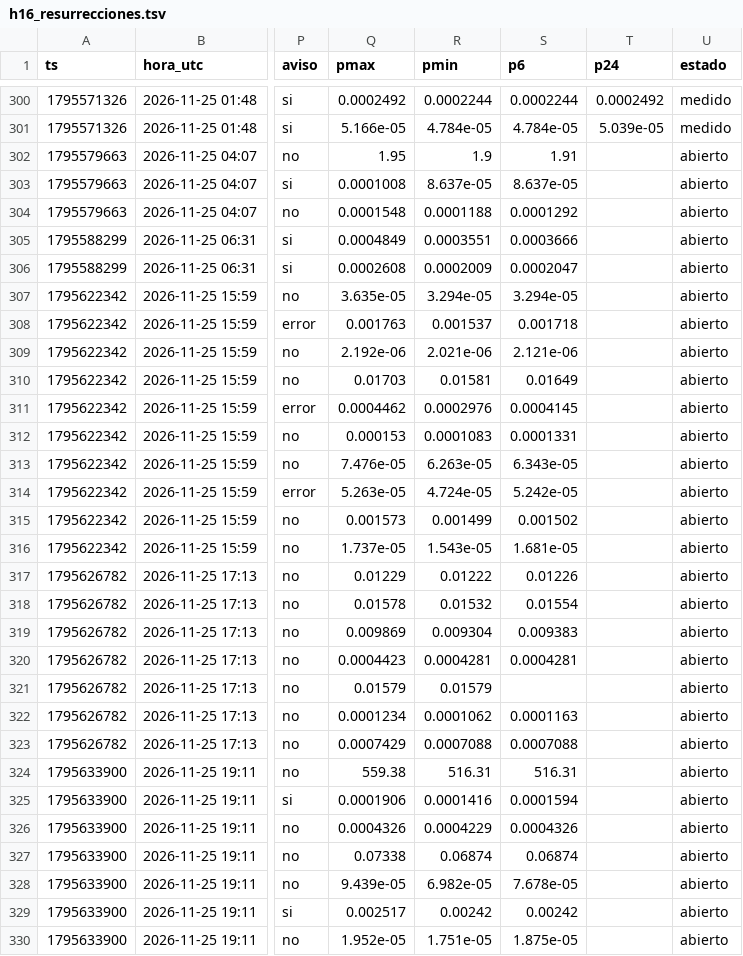
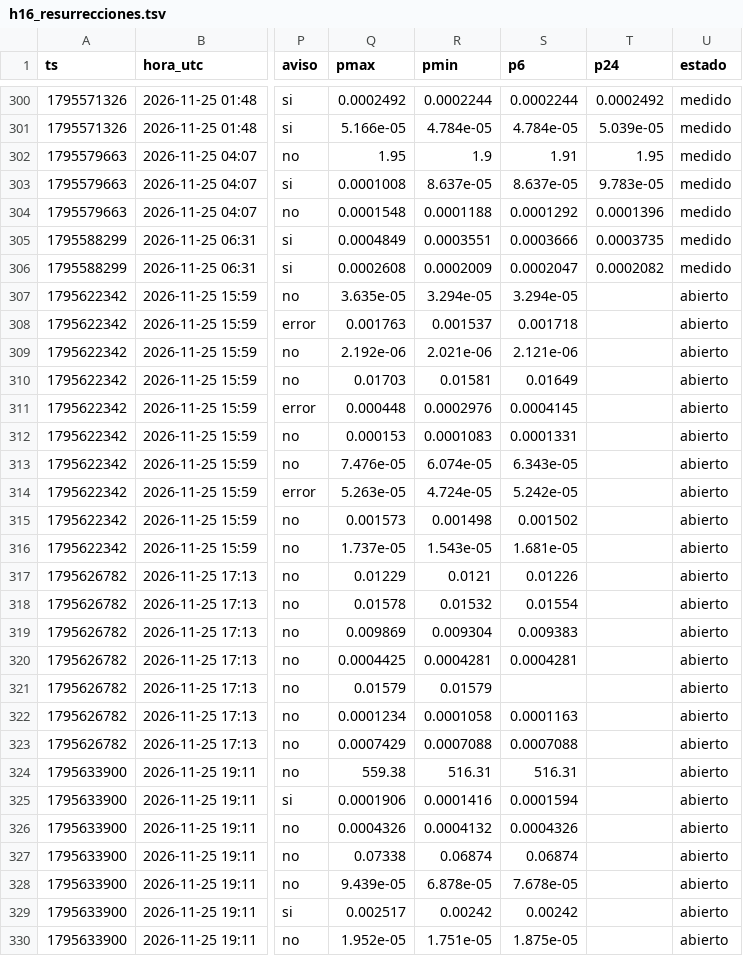
Before and after one commit to fjmunoznieves/desk-memecoins, a TSV file: datos/h16_resurrecciones.tsv, drawn as a sheet; only a part is shown, gaps mark what is left out; the diff covers the shown part only; the diff names each change by its address in the sheet, - before the commit and + after, or states it on an @@ line.

```diff
--- a/datos/h16_resurrecciones.tsv
+++ b/datos/h16_resurrecciones.tsv
-T302 (p24): (empty)
+T302 (p24): 1.95
-U302:U306 (estado): abierto
+U302:U306 (estado): medido
-T303 (p24): (empty)
+T303 (p24): 9.783e-05
-T304 (p24): (empty)
+T304 (p24): 0.0001396
-T305 (p24): (empty)
+T305 (p24): 0.0003735
-T306 (p24): (empty)
+T306 (p24): 0.0002082
-Q311 (pmax): 0.0004462
+Q311 (pmax): 0.000448
-R313 (pmin): 6.263e-05
+R313 (pmin): 6.074e-05
-R315 (pmin): 0.001499
+R315 (pmin): 0.001498
-R317 (pmin): 0.01222
+R317 (pmin): 0.0121
-Q320 (pmax): 0.0004423
+Q320 (pmax): 0.0004425
-R322 (pmin): 0.0001062
+R322 (pmin): 0.0001058
-R326 (pmin): 0.0004229
+R326 (pmin): 0.0004132
-R328 (pmin): 6.982e-05
+R328 (pmin): 6.878e-05
```
Also changed, not shown: 6 added rows and 23 edited cells elsewhere in this file, datos/bundles_eventos.tsv, datos/h33_sombra.tsv, 13 other files.
